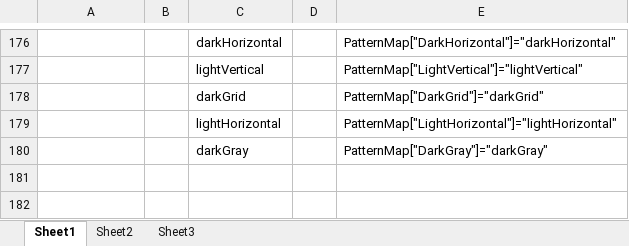
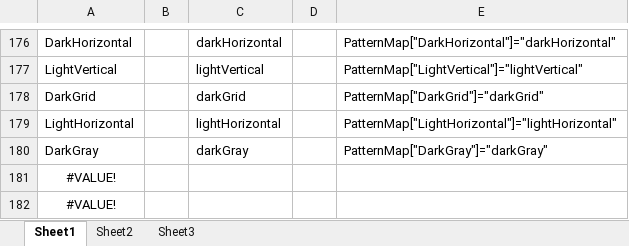
Before and after one commit to mikeshimura/goexcel, an Excel workbook: work.xlsx, sheet Sheet1, drawn as a sheet; only a part is shown, gaps mark what is left out; values as stored, in another font and other column widths than the file's, no borders; the diff covers the shown part only; the diff names each change by its address in the sheet, - before the commit and + after, or states it on an @@ line.

```diff
--- a/work.xlsx (sheet Sheet1)
+++ b/work.xlsx (sheet Sheet1)
-A176: (empty)
+A176: DarkHorizontal
-A177: (empty)
+A177: LightVertical
-A178: (empty)
+A178: DarkGrid
-A179: (empty)
+A179: LightHorizontal
-A180: (empty)
+A180: DarkGray
+row 181: #VALUE!
+row 182: #VALUE!
```
Also changed, not shown: 28 edited cells elsewhere in this sheet, example/parameter.xlsx, example/simple1.xlsx, 5 other files.
